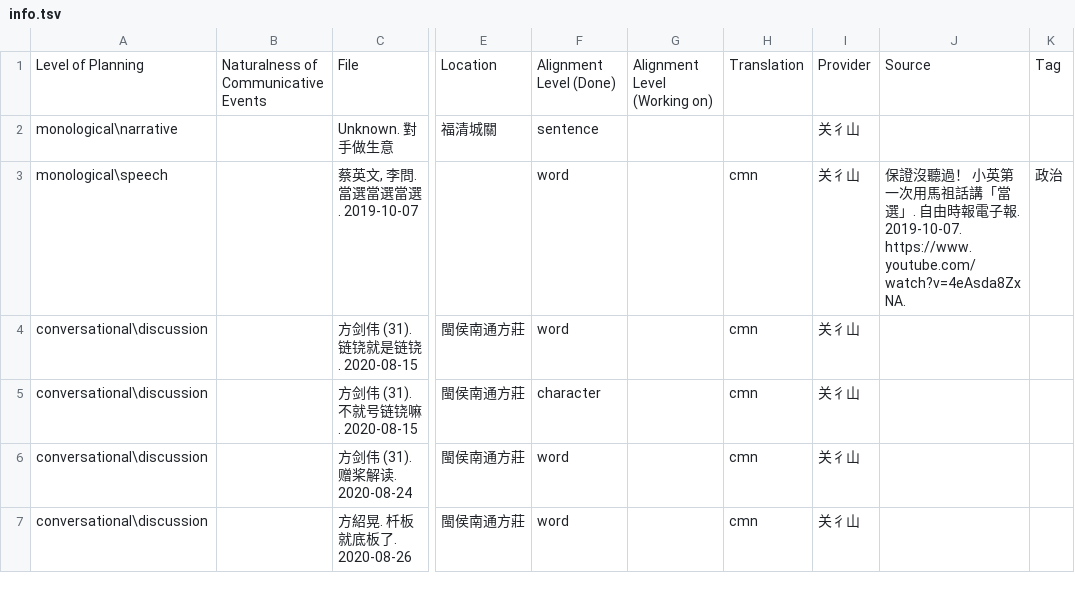
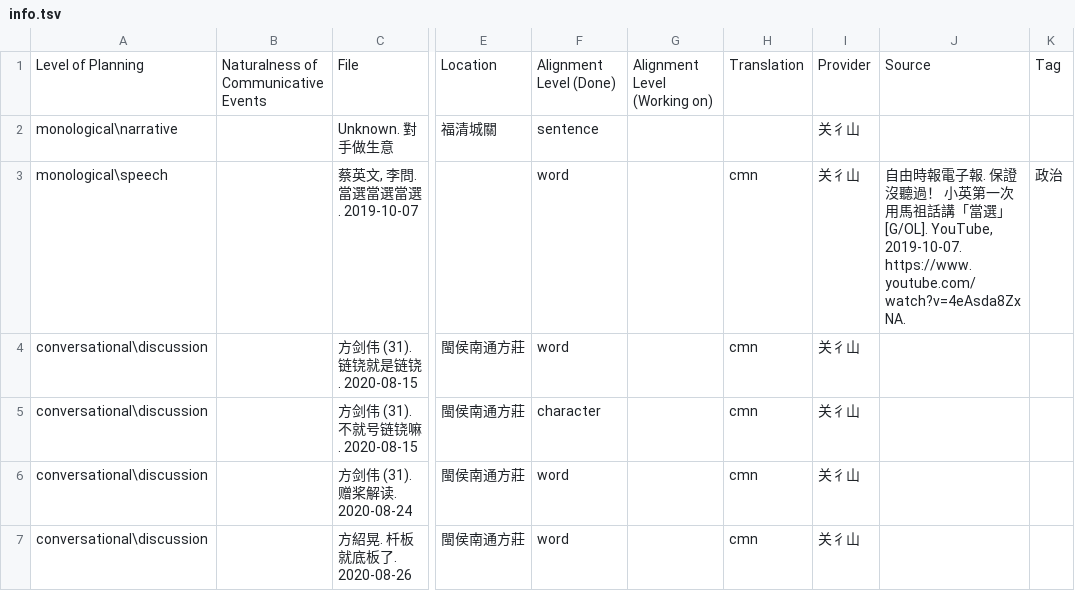
Before and after one commit to MindongLab/cdo-corpus, a TSV file: sentences/info.tsv, drawn as a sheet; only a part is shown, gaps mark what is left out; the diff names each change by its address in the sheet, - before the commit and + after, or states it on an @@ line.

```diff
--- a/sentences/info.tsv
+++ b/sentences/info.tsv
-J3: 保證沒聽過！ 小英第一次用馬祖話講「當選」. 自由時報電子報. 2019-10-07. https://www.youtube.com/watch?v=4eAsda8ZxNA.
+J3: 自由時報電子報. 保證沒聽過！ 小英第一次用馬祖話講「當選」[G/OL]. YouTube, 2019-10-07. https://www.youtube.com/watch?v=4eAsda8ZxNA.
```
Also changed, not shown: plaintext/essay/Sentence-aligned (cdo)/刑部Dana. 全季考日記. 2020-06-27.tsv, sentences.tsv, 12 other files.
